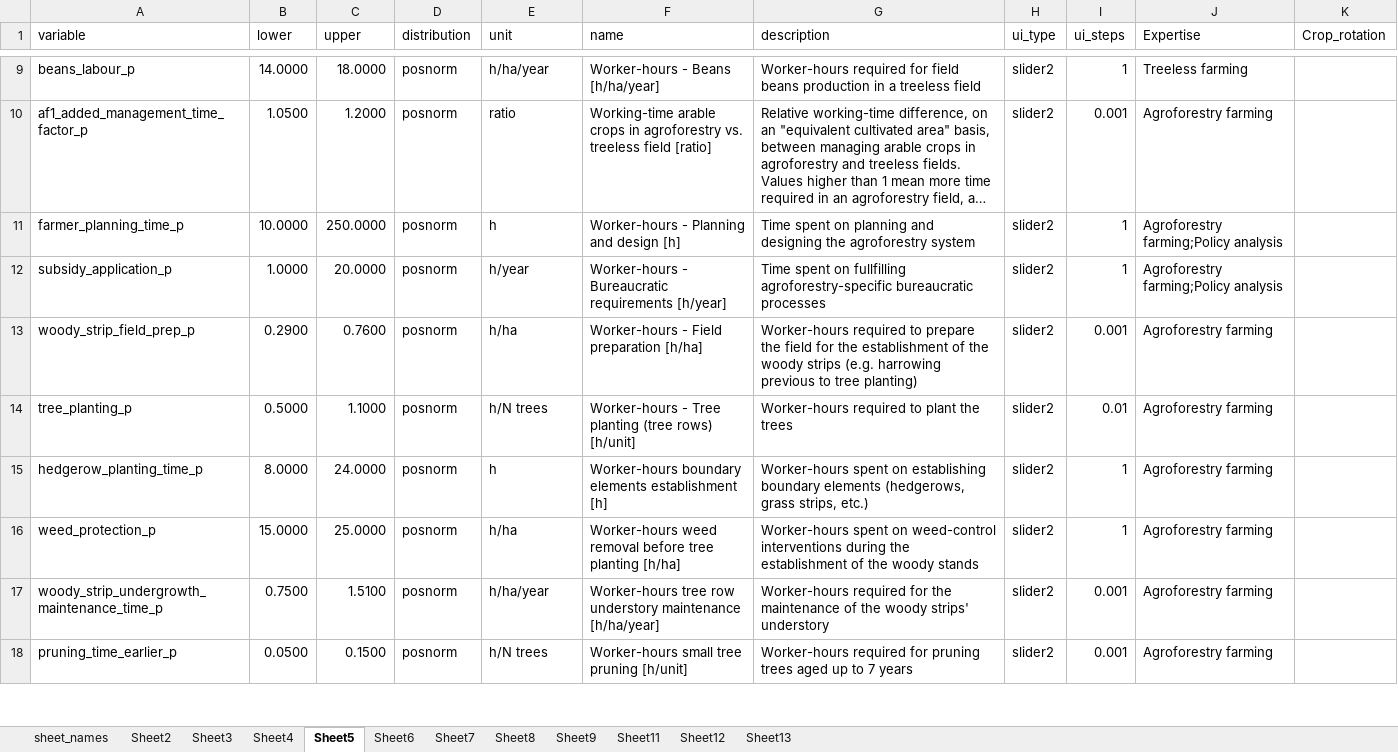
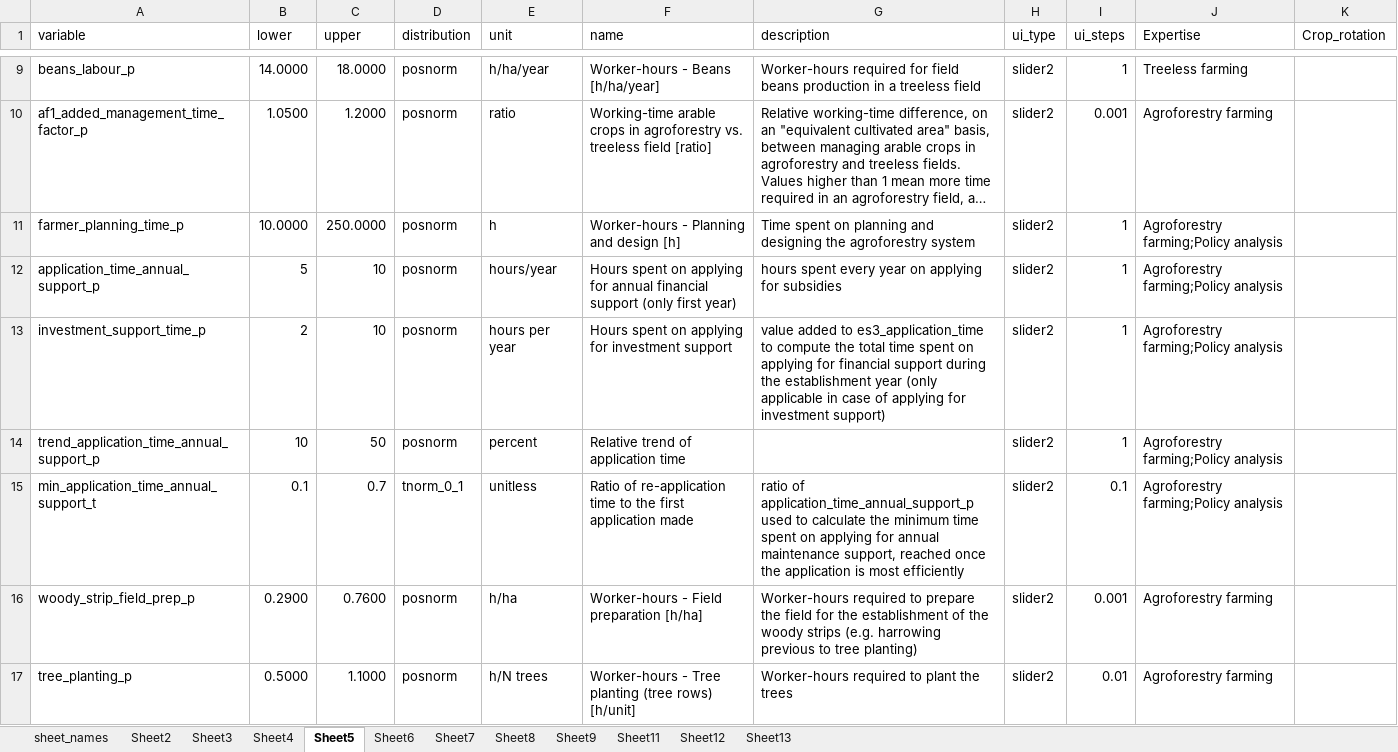
Before and after one commit to hortibonn/Walnut_Hedgerow_Agroforestry, an Excel workbook: data/Walnut_grain_veg_tub.xlsx, sheet Sheet5, drawn as a sheet; only a part is shown, gaps mark what is left out; the shorter side is filled out with more unchanged rows; long unchanged cells end in …; values as stored, in another font and other column widths than the file's, no borders; the diff names each change by its address in the sheet, - before the commit and + after, or states it on an @@ line.

Commit message:
The calculation of the cost of the financial support application changed. Additional parameters added to the Excel sheet.

```diff
--- a/data/Walnut_grain_veg_tub.xlsx (sheet Sheet5)
+++ b/data/Walnut_grain_veg_tub.xlsx (sheet Sheet5)
-A12 (variable): subsidy_application_p
+A12 (variable): application_time_annual_support_p
-B12 (lower): 1.0000
+B12 (lower): 5
-C12 (upper): 20.0000
+C12 (upper): 10
-E12 (unit): h/year
+E12 (unit): hours/year
-F12 (name): Worker-hours - Bureaucratic requirements [h/year]
+F12 (name): Hours spent on applying for annual financial support (only first year)
-G12 (description): Time spent on fullfilling agroforestry-specific bureaucratic processes
+G12 (description): hours spent every year on applying for subsidies
+row 13: investment_support_time_p | 2 | 10 | posnorm | hours per year | Hours spent on applying for investment support | value added to es3_application_time to compute the total time spent on applying for financial support during the establishment year (only applicable in case of applying for investment support) | slider2 | 1 | Agroforestry farming;Policy analysis
+row 14: trend_application_time_annual_support_p | 10 | 50 | posnorm | percent | Relative trend of application time |  | slider2 | 1 | Agroforestry farming;Policy analysis
+row 15: min_application_time_annual_support_t | 0.1 | 0.7 | tnorm_0_1 | unitless | Ratio of re-application time to the first application made | ratio of application_time_annual_support_p used to calculate the minimum time spent on applying for annual maintenance support, reached once the application is most efficiently | slider2 | 0.1 | Agroforestry farming;Policy analysis
```
Also changed, not shown: 1 other file.
